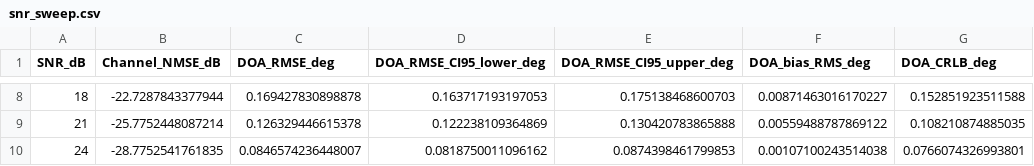
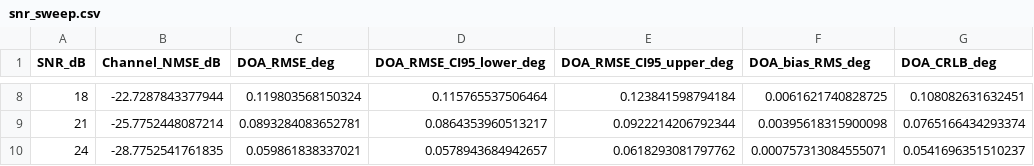
Before and after one commit to Broommuch/holographic-RIS, a CSV file: simulation_results/ch5_spatial_reference_consistent_2026/results/snr_sweep.csv, drawn as a sheet; only a part is shown, gaps mark what is left out; the diff covers the shown part only.

Commit message:
modified the fifth section and supplement some simulation results in fig7

```diff
--- a/simulation_results/ch5_spatial_reference_consistent_2026/results/snr_sweep.csv
+++ b/simulation_results/ch5_spatial_reference_consistent_2026/results/snr_sweep.csv
@@ -8,3 +8,3 @@ SNR_dB,Channel_NMSE_dB,DOA_RMSE_deg,DOA_RMSE_CI95_lower_deg,DOA_RMSE_CI95_upper_
-18,-22.7287843377944,0.169427830898878,0.163717193197053,0.175138468600703,0.00871463016170227,0.152851923511588
-21,-25.7752448087214,0.126329446615378,0.122238109364869,0.130420783865888,0.00559488787869122,0.108210874885035
-24,-28.7752541761835,0.0846574236448007,0.0818750011096162,0.0874398461799853,0.00107100243514038,0.0766074326993801
+18,-22.7287843377944,0.119803568150324,0.115765537506464,0.123841598794184,0.0061621740828725,0.108082631632451
+21,-25.7752448087214,0.0893284083652781,0.0864353960513217,0.0922214206792344,0.00395618315900098,0.0765166434293374
+24,-28.7752541761835,0.059861838337021,0.0578943684942657,0.0618293081797762,0.000757313084555071,0.0541696351510237
```
Also changed, not shown: 30 edited cells elsewhere in this file, 21 other files.
